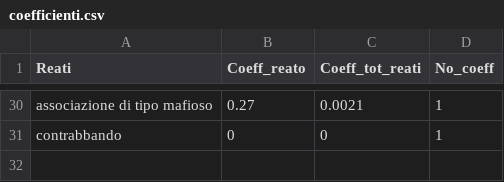
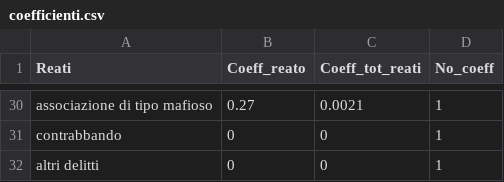
Before and after one commit to FraA97/VA-project, a CSV file: General/datasets/coefficienti.csv, drawn as a sheet; only a part is shown, gaps mark what is left out; the diff names each change by its address in the sheet, - before the commit and + after, or states it on an @@ line.

Commit message:
chore: adjust altri delitti mds

```diff
--- a/General/datasets/coefficienti.csv
+++ b/General/datasets/coefficienti.csv
+row 32: altri delitti | 0 | 0 | 1
```
Also changed, not shown: 3 other files.
